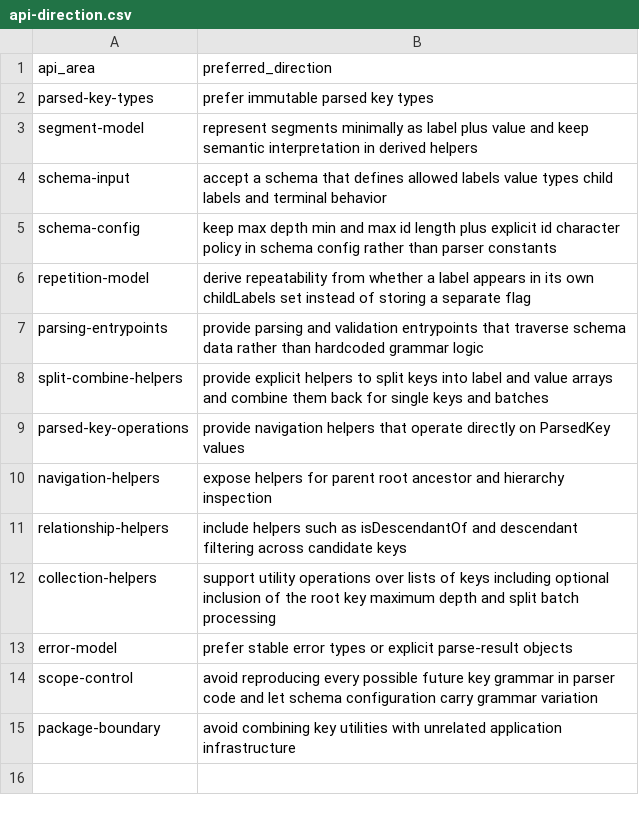
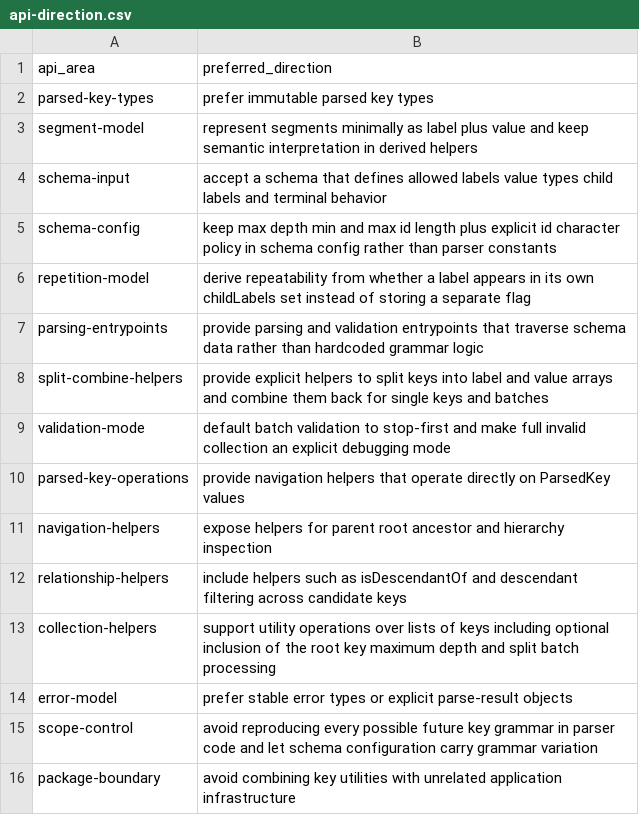
Before and after one commit to flarebyte/beaming_yggdrasil_key, a CSV file: doc/design-meta/examples/api-direction.csv, drawn as a sheet; the diff names each change by its address in the sheet, - before the commit and + after, or states it on an @@ line.

```diff
--- a/doc/design-meta/examples/api-direction.csv
+++ b/doc/design-meta/examples/api-direction.csv
+row 9: validation-mode | default batch validation to stop-first and make full invalid collection an explicit debugging mode
```
Also changed, not shown: doc/design-meta/examples/main-responsibilities.csv, doc/design-meta/examples/usecases.csv, 4 other files.
